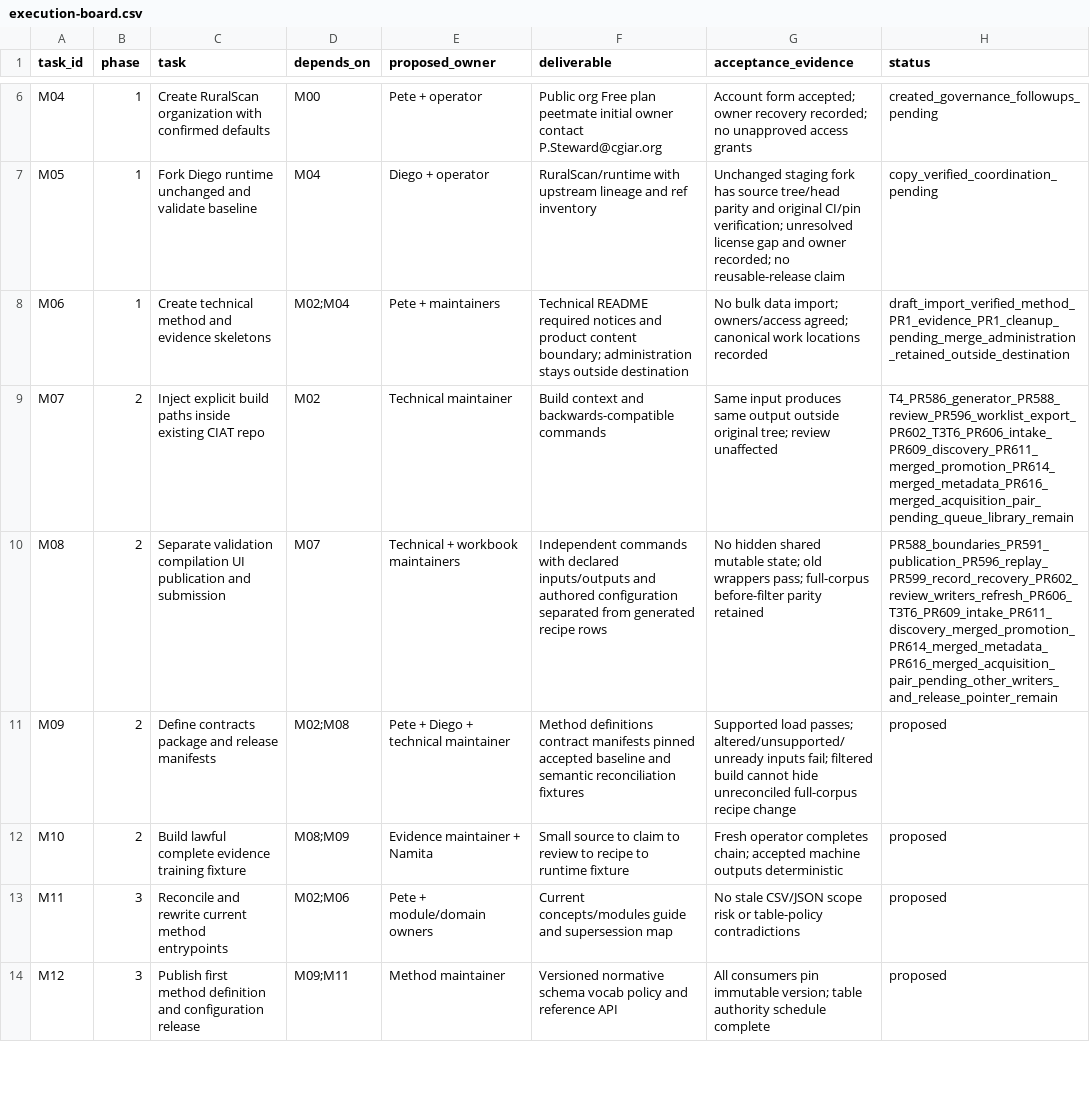
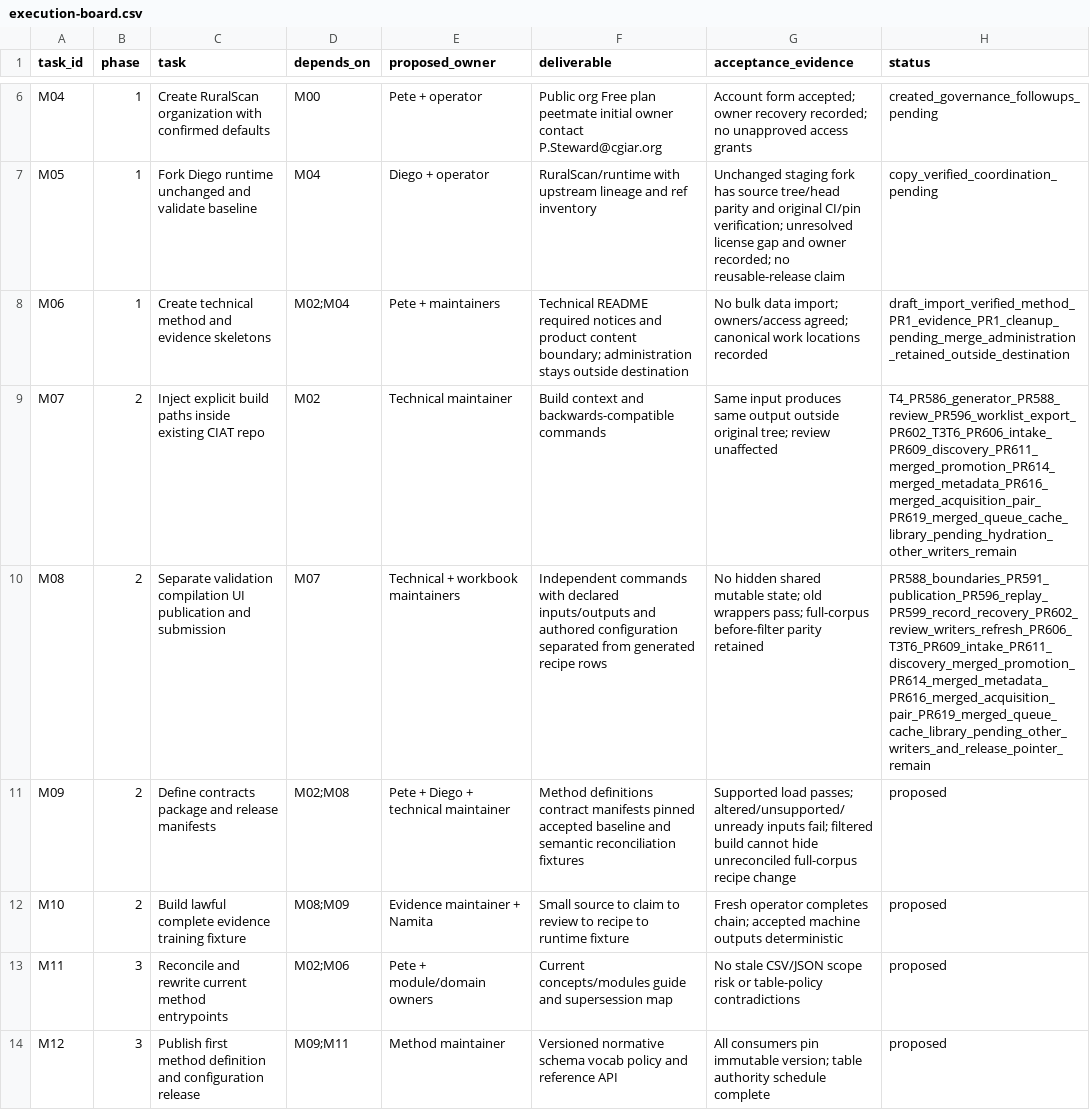
Before and after one commit to CIAT/nbs_ruralscan, a CSV file: methodology/migration/2026-11-05/execution-board.csv, drawn as a sheet; only a part is shown, gaps mark what is left out; the diff names each change by its address in the sheet, - before the commit and + after, or states it on an @@ line.

Commit message:
refactor: coordinate acquisition publication (#622)

```diff
--- a/methodology/migration/2026-11-05/execution-board.csv
+++ b/methodology/migration/2026-11-05/execution-board.csv
-H9 (status): T4_PR586_generator_PR588_review_PR596_worklist_export_PR602_T3T6_PR606_intake_PR609_discovery_PR611_merged_promotion_PR614_merged_metadata_PR616_merged_acquisition_pair_pending_queue_library_remain
+H9 (status): T4_PR586_generator_PR588_review_PR596_worklist_export_PR602_T3T6_PR606_intake_PR609_discovery_PR611_merged_promotion_PR614_merged_metadata_PR616_merged_acquisition_pair_PR619_merged_queue_cache_library_pending_hydration_other_writers_remain
-H10 (status): PR588_boundaries_PR591_publication_PR596_replay_PR599_record_recovery_PR602_review_writers_refresh_PR606_T3T6_PR609_intake_PR611_discovery_merged_promotion_PR614_merged_metadata_PR616_merged_acquisition_pair_pending_other_writers_and_release_pointer_remain
+H10 (status): PR588_boundaries_PR591_publication_PR596_replay_PR599_record_recovery_PR602_review_writers_refresh_PR606_T3T6_PR609_intake_PR611_discovery_merged_promotion_PR614_merged_metadata_PR616_merged_acquisition_pair_PR619_merged_queue_cache_library_pending_other_writers_and_release_pointer_remain
```
Also changed, not shown: 9 other files.
